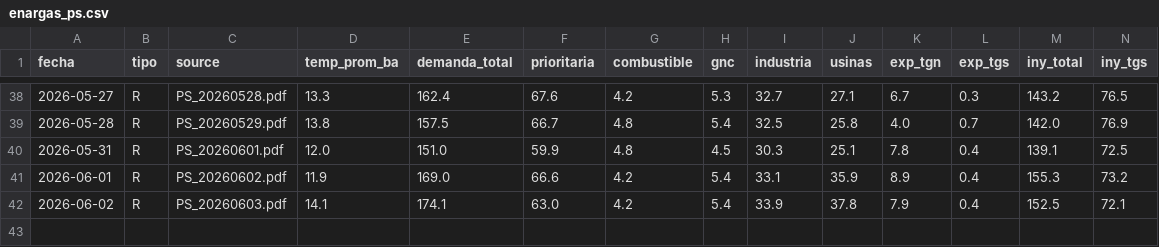
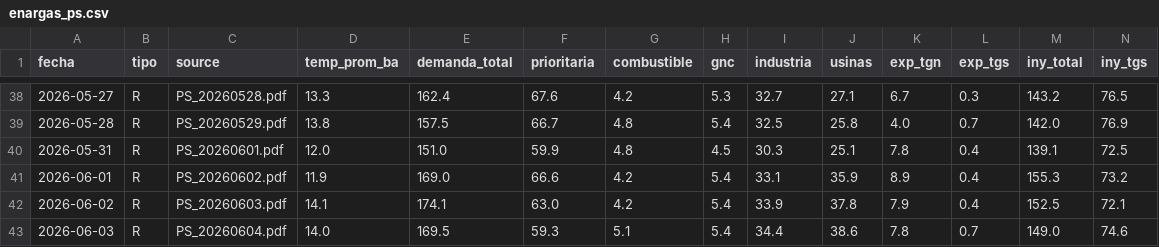
Before and after one commit to mpodeley/estado-del-sistema, a CSV file: data/enargas_ps.csv, drawn as a sheet; only a part is shown, gaps mark what is left out; rows hold the shown columns only; the diff names each change by its address in the sheet, - before the commit and + after, or states it on an @@ line.

```diff
--- a/data/enargas_ps.csv
+++ b/data/enargas_ps.csv
+row 43: 2026-06-03 | R | PS_20260604.pdf | 14.0 | 169.5 | 59.3 | 5.1 | 5.4 | 34.4 | 38.6 | 7.8 | 0.7 | 149.0 | 74.6
```
Also changed, not shown: data/comments.csv, data/daily.csv, 24 other files.
